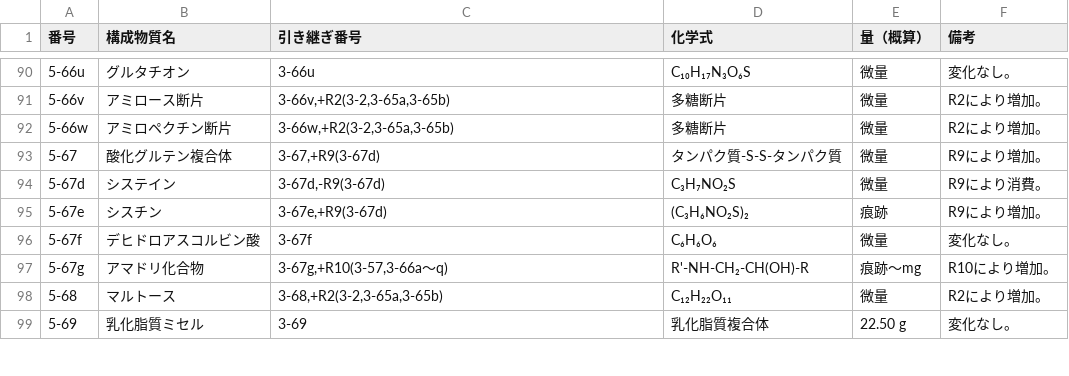
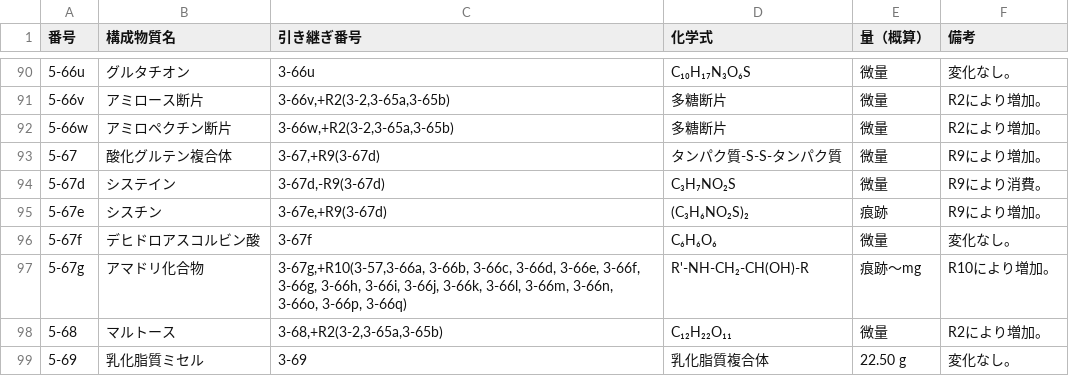
Before and after one commit to panzuki/3sp, a CSV file: csv/chart5.csv, drawn as a sheet; only a part is shown, gaps mark what is left out.

Commit message:
Add files via upload

```diff
--- a/csv/chart5.csv
+++ b/csv/chart5.csv
@@ -96,3 +96,3 @@
 5-67f,デヒドロアスコルビン酸,3-67f,C₆H₆O₆,微量,変化なし。
-5-67g,アマドリ化合物,"3-67g,+R10(3-57,3-66a〜q)",R'-NH-CH₂-CH(OH)-R,痕跡〜mg,R10により増加。
+5-67g,アマドリ化合物,"3-67g,+R10(3-57,3-66a, 3-66b, 3-66c, 3-66d, 3-66e, 3-66f, 3-66g, 3-66h, 3-66i, 3-66j, 3-66k, 3-66l, 3-66m, 3-66n, 3-66o, 3-66p, 3-66q)",R'-NH-CH₂-CH(OH)-R,痕跡〜mg,R10により増加。
 5-68,マルトース,"3-68,+R2(3-2,3-65a,3-65b)",C₁₂H₂₂O₁₁,微量,R2により増加。
```
